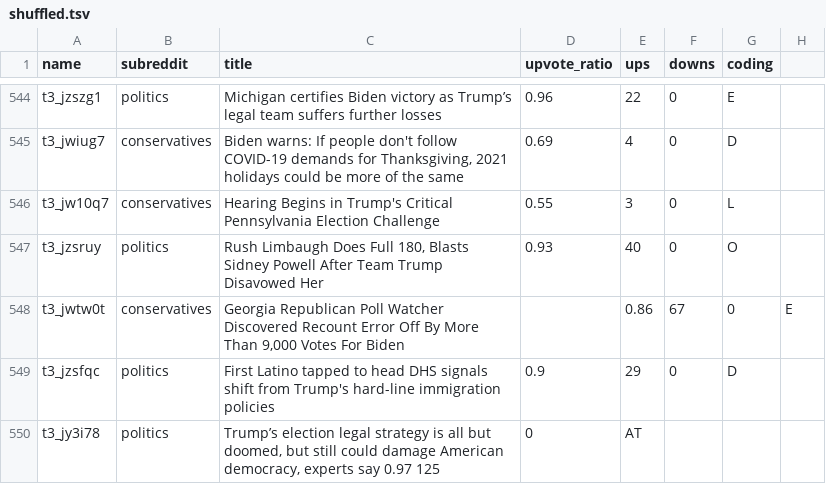
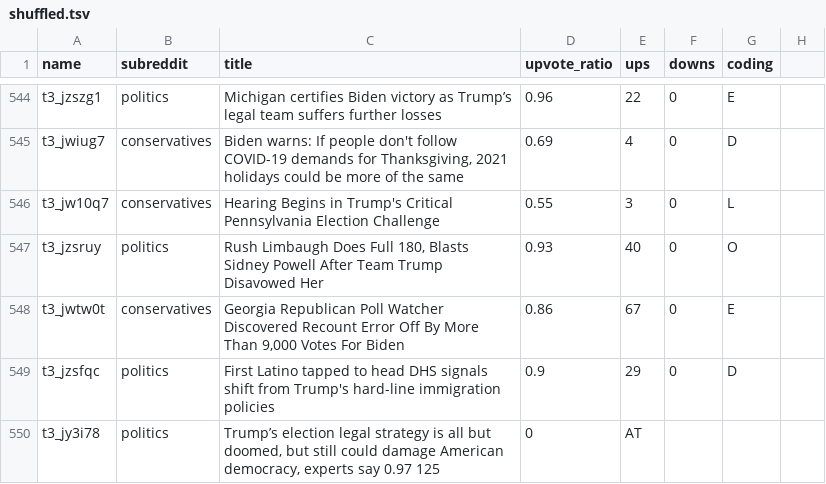
Before and after one commit to AlisaGagina/TrumpvsBiden2020, a TSV file: data/shuffled.tsv, drawn as a sheet; only a part is shown, gaps mark what is left out.

Commit message:
Update shuffled.tsv

```diff
--- a/data/shuffled.tsv
+++ b/data/shuffled.tsv
@@ -547,3 +547,3 @@ t3_jw10q7	conservatives	Hearing Begins in Trump's Critical Pennsylvania Election
 t3_jzsruy	politics	Rush Limbaugh Does Full 180, Blasts Sidney Powell After Team Trump Disavowed Her	0.93	40	0	O
-t3_jwtw0t	conservatives	Georgia Republican Poll Watcher Discovered Recount Error Off By More Than 9,000 Votes For Biden		0.86	67	0	E
+t3_jwtw0t	conservatives	Georgia Republican Poll Watcher Discovered Recount Error Off By More Than 9,000 Votes For Biden	0.86	67	0	E
 t3_jzsfqc 	politics	First Latino tapped to head DHS signals shift from Trump's hard-line immigration policies	0.9	29	0	D
```
